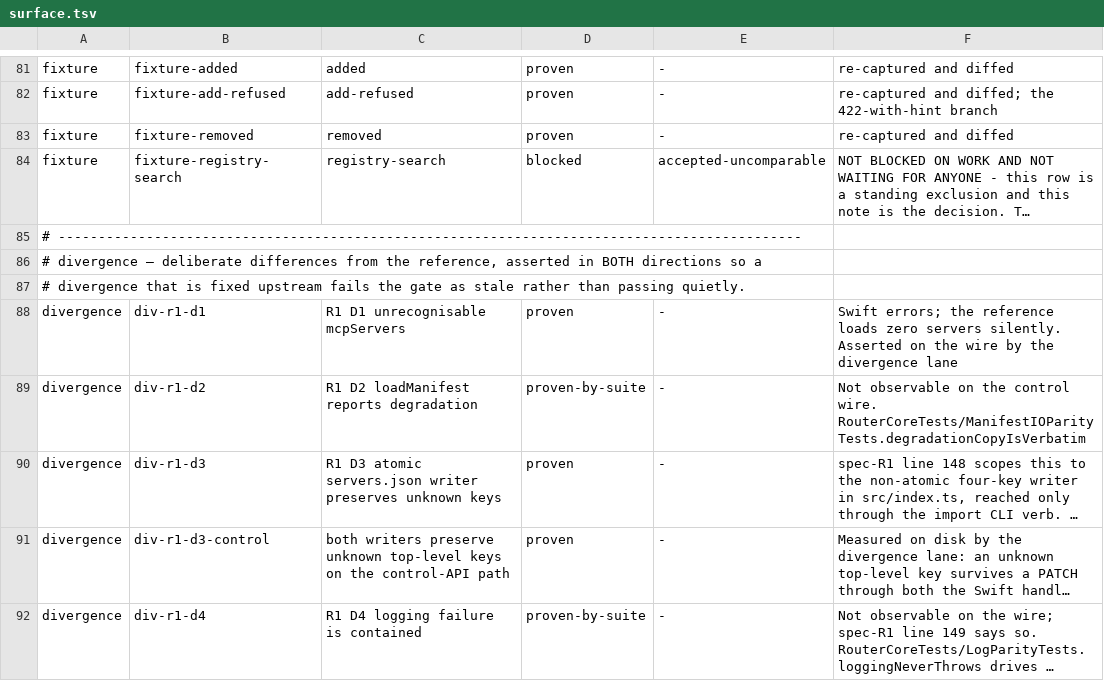
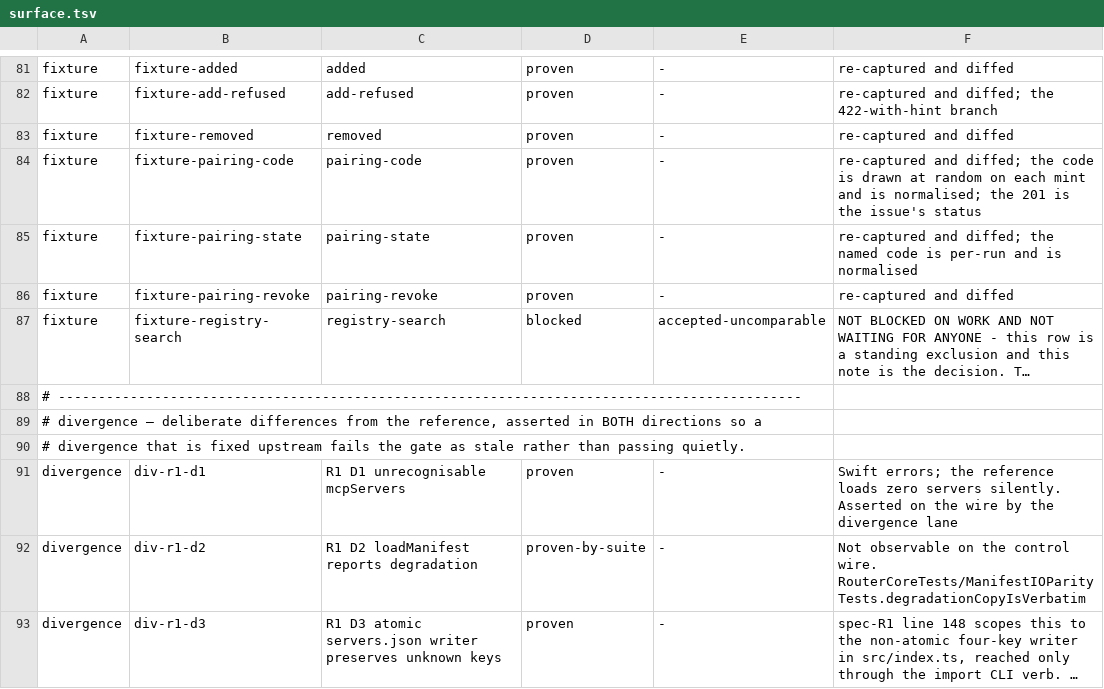
Before and after one commit to fledgeling-co/mcp-router, a TSV file: planning/parity/surface.tsv, drawn as a sheet; only a part is shown, gaps mark what is left out; the shorter side is filled out with more unchanged rows; long unchanged cells end in …; the diff names each change by its address in the sheet, - before the commit and + after, or states it on an @@ line.

```diff
--- a/planning/parity/surface.tsv
+++ b/planning/parity/surface.tsv
+row 84: fixture | fixture-pairing-code | pairing-code | proven | - | re-captured and diffed; the code is drawn at random on each mint and is normalised; the 201 is the issue's status
+row 85: fixture | fixture-pairing-state | pairing-state | proven | - | re-captured and diffed; the named code is per-run and is normalised
+row 86: fixture | fixture-pairing-revoke | pairing-revoke | proven | - | re-captured and diffed
```
Also changed, not shown: planning/parity/fixture-status.tsv, 18 other files.
